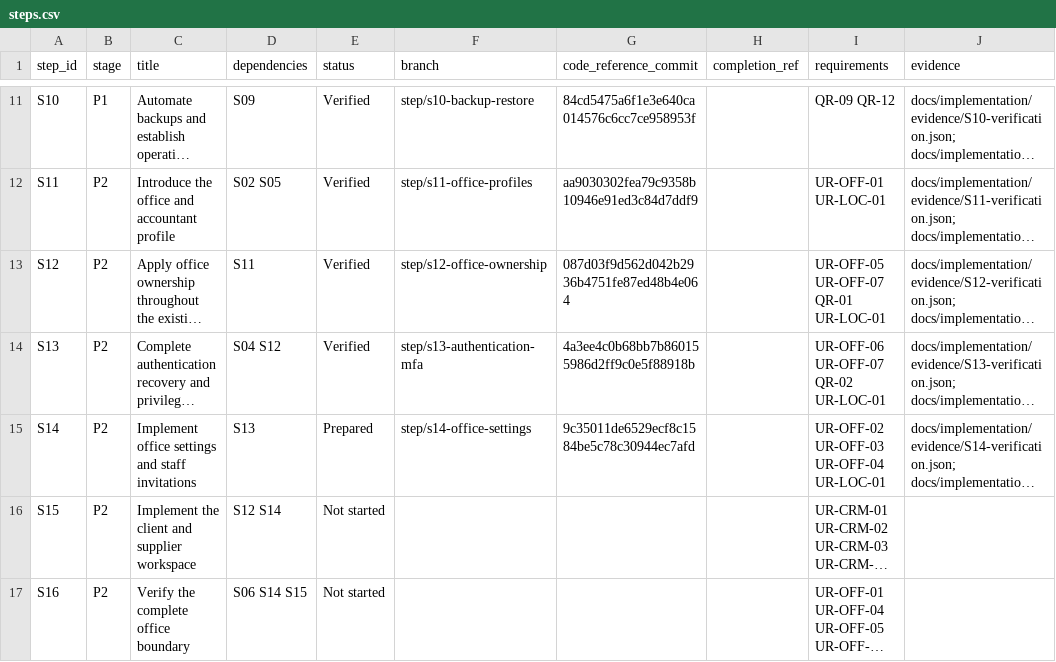
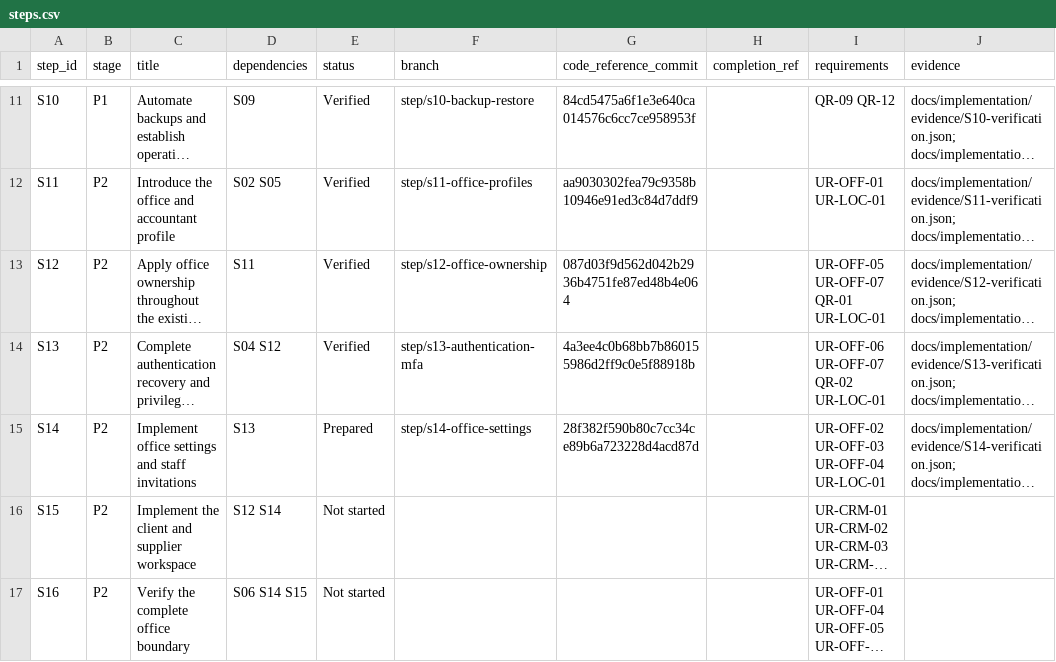
Before and after one commit to vtsakan/accounting_platform, a CSV file: docs/implementation/steps.csv, drawn as a sheet; only a part is shown, gaps mark what is left out; long unchanged cells end in …; the diff names each change by its address in the sheet, - before the commit and + after, or states it on an @@ line.

```diff
--- a/docs/implementation/steps.csv
+++ b/docs/implementation/steps.csv
-G15 (code_reference_commit): 9c35011de6529ecf8c1584be5c78c30944ec7afd
+G15 (code_reference_commit): 28f382f590b80c7cc34ce89b6a723228d4acd87d
```
Also changed, not shown: 1 other file.
